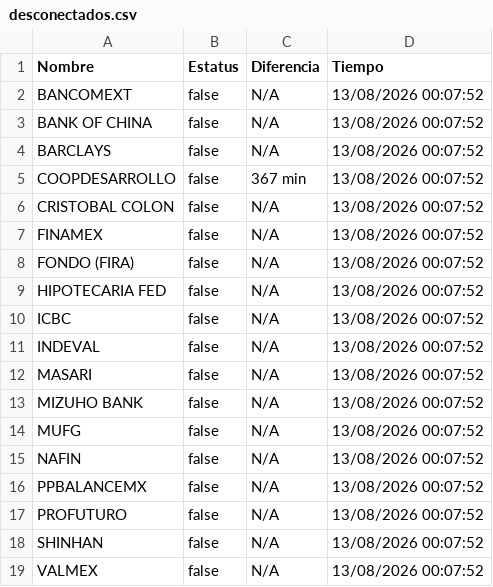
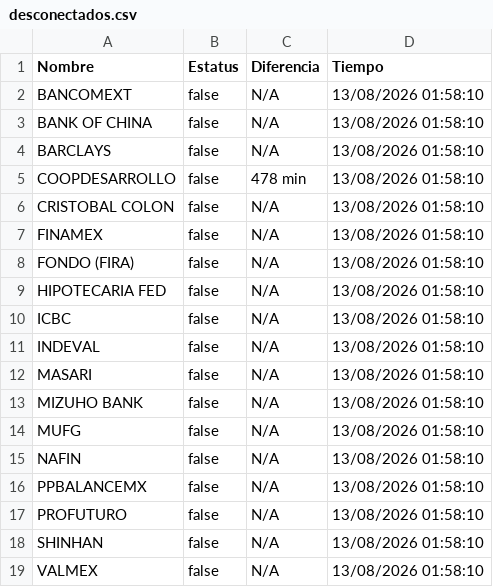
Before and after one commit to mali1412/monspei-scrapper, a CSV file: salidas/desconectados.csv, drawn as a sheet.

```diff
--- a/salidas/desconectados.csv
+++ b/salidas/desconectados.csv
@@ -1,19 +1,19 @@
 Nombre,Estatus,Diferencia,Tiempo
-"BANCOMEXT",false,N/A,13/08/2026 00:07:52
-"BANK OF CHINA",false,N/A,13/08/2026 00:07:52
-"BARCLAYS",false,N/A,13/08/2026 00:07:52
-"COOPDESARROLLO",false,367 min,13/08/2026 00:07:52
-"CRISTOBAL COLON",false,N/A,13/08/2026 00:07:52
-"FINAMEX",false,N/A,13/08/2026 00:07:52
-"FONDO (FIRA)",false,N/A,13/08/2026 00:07:52
-"HIPOTECARIA FED",false,N/A,13/08/2026 00:07:52
-"ICBC",false,N/A,13/08/2026 00:07:52
-"INDEVAL",false,N/A,13/08/2026 00:07:52
-"MASARI",false,N/A,13/08/2026 00:07:52
-"MIZUHO BANK",false,N/A,13/08/2026 00:07:52
-"MUFG",false,N/A,13/08/2026 00:07:52
-"NAFIN",false,N/A,13/08/2026 00:07:52
-"PPBALANCEMX",false,N/A,13/08/2026 00:07:52
-"PROFUTURO",false,N/A,13/08/2026 00:07:52
-"SHINHAN",false,N/A,13/08/2026 00:07:52
-"VALMEX",false,N/A,13/08/2026 00:07:52
+"BANCOMEXT",false,N/A,13/08/2026 01:58:10
+"BANK OF CHINA",false,N/A,13/08/2026 01:58:10
+"BARCLAYS",false,N/A,13/08/2026 01:58:10
+"COOPDESARROLLO",false,478 min,13/08/2026 01:58:10
+"CRISTOBAL COLON",false,N/A,13/08/2026 01:58:10
+"FINAMEX",false,N/A,13/08/2026 01:58:10
+"FONDO (FIRA)",false,N/A,13/08/2026 01:58:10
+"HIPOTECARIA FED",false,N/A,13/08/2026 01:58:10
+"ICBC",false,N/A,13/08/2026 01:58:10
+"INDEVAL",false,N/A,13/08/2026 01:58:10
+"MASARI",false,N/A,13/08/2026 01:58:10
+"MIZUHO BANK",false,N/A,13/08/2026 01:58:10
+"MUFG",false,N/A,13/08/2026 01:58:10
+"NAFIN",false,N/A,13/08/2026 01:58:10
+"PPBALANCEMX",false,N/A,13/08/2026 01:58:10
+"PROFUTURO",false,N/A,13/08/2026 01:58:10
+"SHINHAN",false,N/A,13/08/2026 01:58:10
+"VALMEX",false,N/A,13/08/2026 01:58:10
```
Also changed, not shown: salidas/all.csv, 2 other files.
